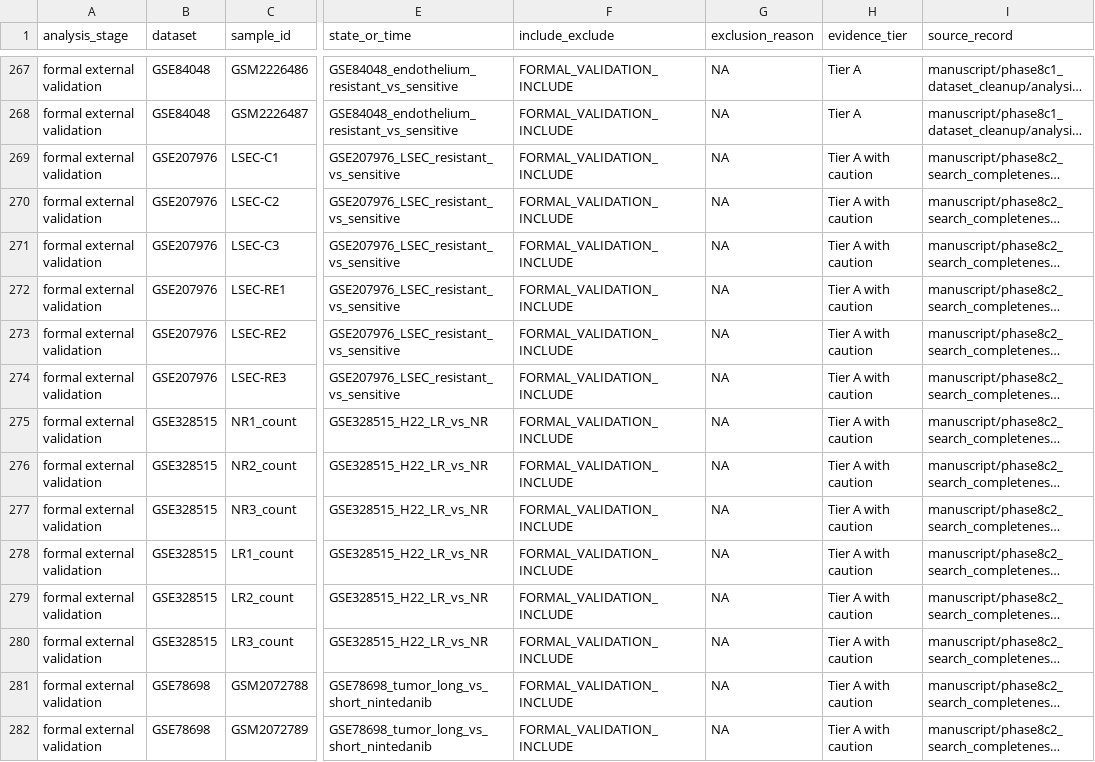
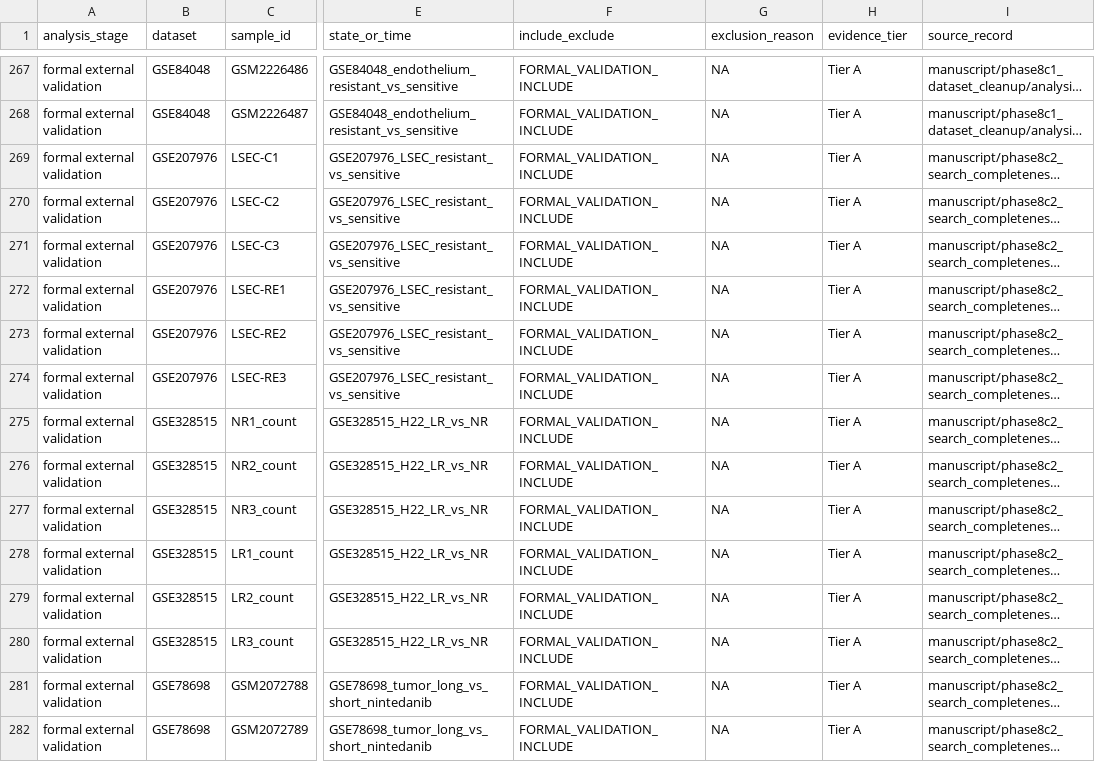
Before and after one commit to hangfenglin95-del/vegf-pathway-resistance-architecture, a TSV file: metadata/all_sample_inclusion_QC.tsv, drawn as a sheet; only a part is shown, gaps mark what is left out; long unchanged cells end in …; the diff covers the shown part only; the diff names each change by its address in the sheet, - before the commit and + after, or states it on an @@ line.

```diff
--- a/metadata/all_sample_inclusion_QC.tsv
+++ b/metadata/all_sample_inclusion_QC.tsv
-H269:H282 (evidence_tier): Tier A with caution
+H269:H282 (evidence_tier): Tier A
```
Also changed, not shown: 23 edited cells elsewhere in this file, data/figure_source_data/Figure_4/Figure4A_ExpandedValidationNES.tsv, data/figure_source_data/Figure_4/Figure4BC_RecurrentDatasetSummary.tsv, 27 other files.
